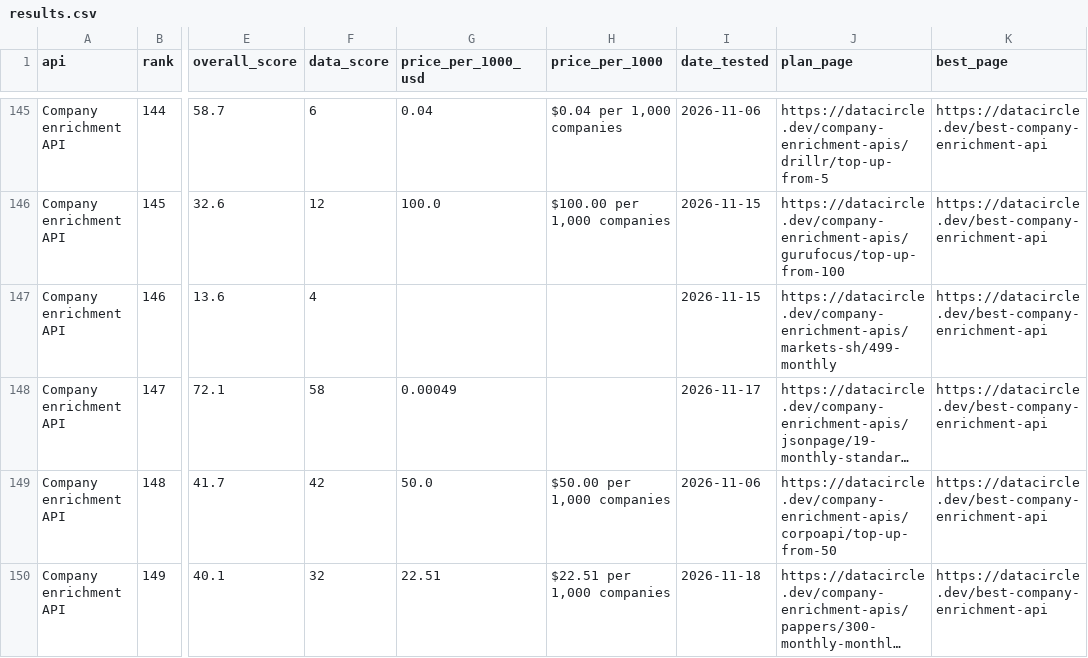
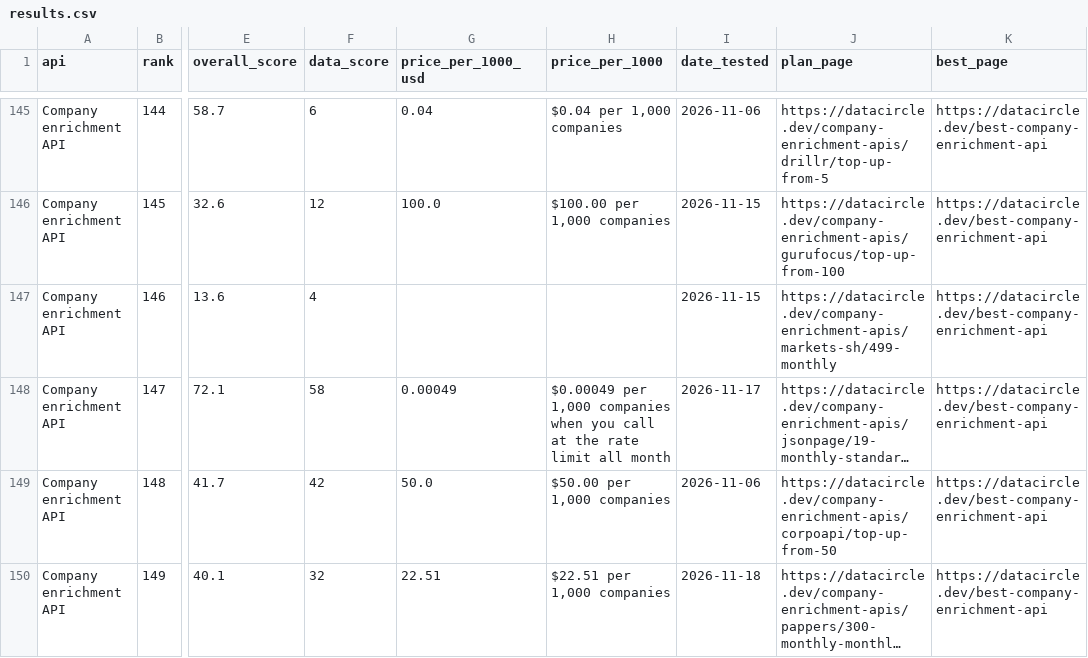
Before and after one commit to waynehamadi/best-company-enrichment-api, a CSV file: results.csv, drawn as a sheet; only a part is shown, gaps mark what is left out; long unchanged cells end in …; the diff covers the shown part only; the diff names each change by its address in the sheet, - before the commit and + after, or states it on an @@ line.

Commit message:
Benchmark results from datacircle.dev

```diff
--- a/results.csv
+++ b/results.csv
-H148 (price_per_1000): (empty)
+H148 (price_per_1000): $0.00049 per 1,000 companies when you call at the rate limit all month
```
Also changed, not shown: 8 edited cells elsewhere in this file, 1 other file.
